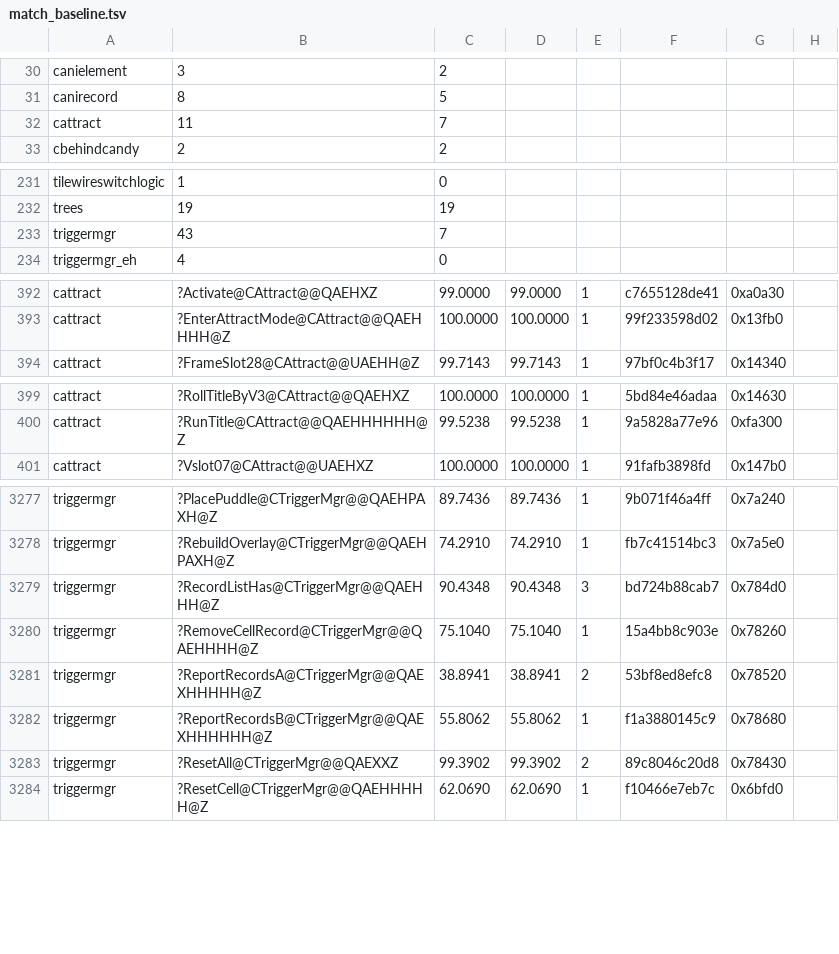
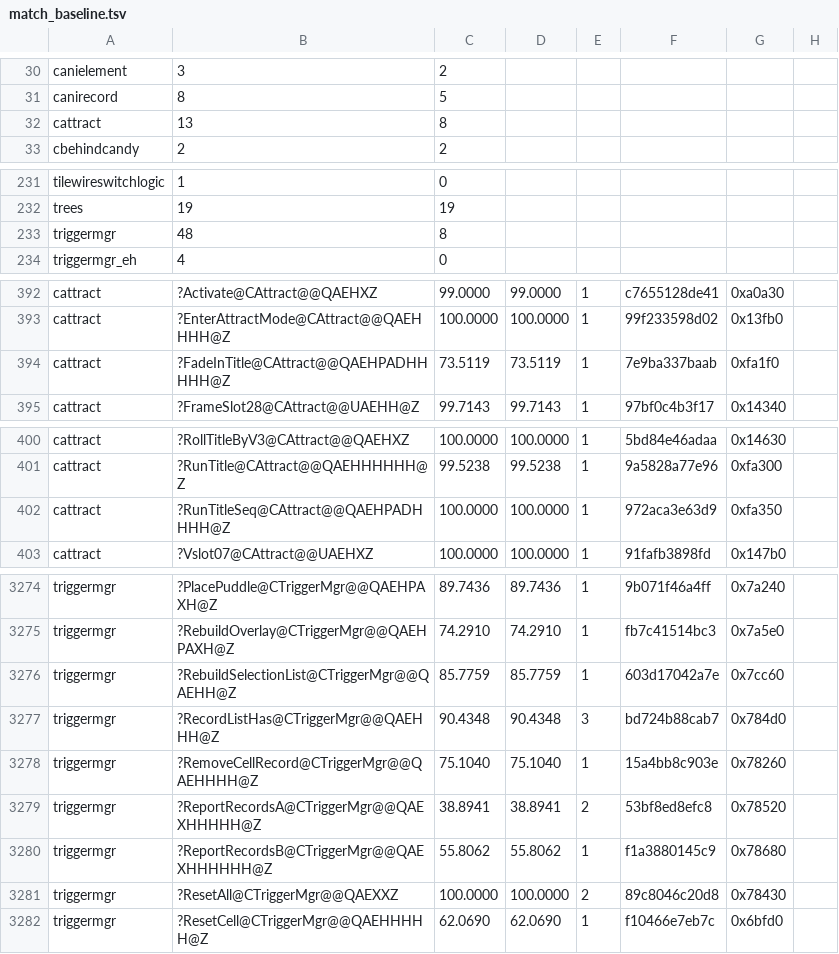
Before and after one commit to sushi-shi/gruntz-decomp, a TSV file: config/match_baseline.tsv, drawn as a sheet; only a part is shown, gaps mark what is left out; the diff covers the shown part only.

```diff
--- a/config/match_baseline.tsv
+++ b/config/match_baseline.tsv
@@ -31,3 +31,3 @@ canielement	3	2
 canirecord	8	5
-cattract	11	7
+cattract	13	8
 cbehindcandy	2	2
@@ -232,3 +232,3 @@ tilewireswitchlogic	1	0
 trees	19	19
-triggermgr	43	7
+triggermgr	48	8
 triggermgr_eh	4	0
@@ -393,2 +393,3 @@ cattract	?Activate@CAttract@@QAEHXZ	99.0000	99.0000	1	c7655128de41	0xa0a30
 cattract	?EnterAttractMode@CAttract@@QAEHHHH@Z	100.0000	100.0000	1	99f233598d02	0x13fb0
+cattract	?FadeInTitle@CAttract@@QAEHPADHHHHH@Z	73.5119	73.5119	1	7e9ba337baab	0xfa1f0
 cattract	?FrameSlot28@CAttract@@UAEHH@Z	99.7143	99.7143	1	97bf0c4b3f17	0x14340
@@ -400,2 +401,3 @@ cattract	?RollTitleByV3@CAttract@@QAEHXZ	100.0000	100.0000	1	5bd84e46adaa	0x1463
 cattract	?RunTitle@CAttract@@QAEHHHHHH@Z	99.5238	99.5238	1	9a5828a77e96	0xfa300
+cattract	?RunTitleSeq@CAttract@@QAEHPADHHHH@Z	100.0000	100.0000	1	972aca3e63d9	0xfa350
 cattract	?Vslot07@CAttract@@UAEHXZ	100.0000	100.0000	1	91fafb3898fd	0x147b0
@@ -3278,2 +3275,3 @@ triggermgr	?PlacePuddle@CTriggerMgr@@QAEHPAXH@Z	89.7436	89.7436	1	9b071f46a4ff	0
 triggermgr	?RebuildOverlay@CTriggerMgr@@QAEHPAXH@Z	74.2910	74.2910	1	fb7c41514bc3	0x7a5e0
+triggermgr	?RebuildSelectionList@CTriggerMgr@@QAEHH@Z	85.7759	85.7759	1	603d17042a7e	0x7cc60
 triggermgr	?RecordListHas@CTriggerMgr@@QAEHHH@Z	90.4348	90.4348	3	bd724b88cab7	0x784d0
@@ -3282,3 +3280,3 @@ triggermgr	?ReportRecordsA@CTriggerMgr@@QAEXHHHHH@Z	38.8941	38.8941	2	53bf8ed8ef
 triggermgr	?ReportRecordsB@CTriggerMgr@@QAEXHHHHHH@Z	55.8062	55.8062	1	f1a3880145c9	0x78680
-triggermgr	?ResetAll@CTriggerMgr@@QAEXXZ	99.3902	99.3902	2	89c8046c20d8	0x78430
+triggermgr	?ResetAll@CTriggerMgr@@QAEXXZ	100.0000	100.0000	2	89c8046c20d8	0x78430
 triggermgr	?ResetCell@CTriggerMgr@@QAEHHHHH@Z	62.0690	62.0690	1	f10466e7eb7c	0x6bfd0
```
Also changed, not shown: 4 added rows, 7 removed rows and 3 edited cells elsewhere in this file, 5 other files.
